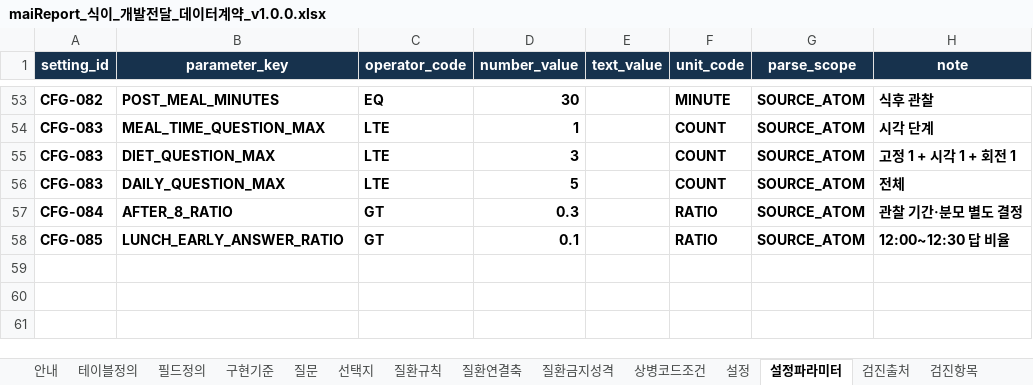
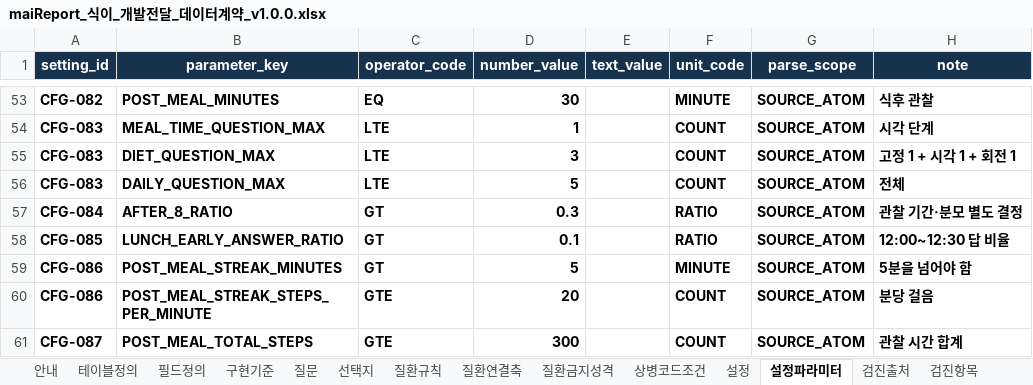
Before and after one commit to srleeinkorea/Project_maiReport, an Excel workbook: docs/엔진/식이/maiReport_식이_개발전달_데이터계약_v1.0.0.xlsx, sheet 설정파라미터, drawn as a sheet; only a part is shown, gaps mark what is left out; values as stored, in another font and other column widths than the file's, no borders; table styles not drawn; the diff names each change by its address in the sheet, - before the commit and + after, or states it on an @@ line.

```diff
--- a/docs/엔진/식이/maiReport_식이_개발전달_데이터계약_v1.0.0.xlsx (sheet 설정파라미터)
+++ b/docs/엔진/식이/maiReport_식이_개발전달_데이터계약_v1.0.0.xlsx (sheet 설정파라미터)
+row 59: CFG-086 | POST_MEAL_STREAK_MINUTES | GT | 5 |  | MINUTE | SOURCE_ATOM | 5분을 넘어야 함
+row 60: CFG-086 | POST_MEAL_STREAK_STEPS_PER_MINUTE | GTE | 20 |  | COUNT | SOURCE_ATOM | 분당 걸음
+row 61: CFG-087 | POST_MEAL_TOTAL_STEPS | GTE | 300 |  | COUNT | SOURCE_ATOM | 관찰 시간 합계
```
Also changed, not shown: sheet 설정, sheet 필드정의, sheet 구현기준, sheet 안내, sheet 검증규칙, docs/엔진/식이/maiReport_식이_참조설정데이터_v1.0.0.xlsx, 12 other files.
